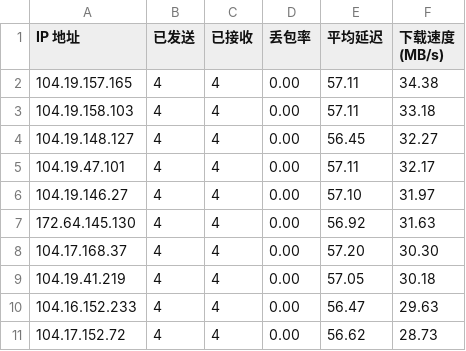
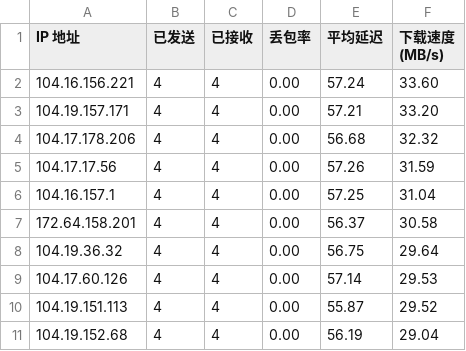
Before and after one commit to cooscode/IPDB, a CSV file: BestCF/ipv4.csv, drawn as a sheet.

Commit message:
Update BestCF/ipv4.csv - 2026-05-02 08:01:50

```diff
--- a/BestCF/ipv4.csv
+++ b/BestCF/ipv4.csv
@@ -1,11 +1,11 @@
 IP 地址,已发送,已接收,丢包率,平均延迟,下载速度 (MB/s)
-104.19.157.165,4,4,0.00,57.11,34.38
-104.19.158.103,4,4,0.00,57.11,33.18
-104.19.148.127,4,4,0.00,56.45,32.27
-104.19.47.101,4,4,0.00,57.11,32.17
-104.19.146.27,4,4,0.00,57.10,31.97
-172.64.145.130,4,4,0.00,56.92,31.63
-104.17.168.37,4,4,0.00,57.20,30.30
-104.19.41.219,4,4,0.00,57.05,30.18
-104.16.152.233,4,4,0.00,56.47,29.63
-104.17.152.72,4,4,0.00,56.62,28.73
+104.16.156.221,4,4,0.00,57.24,33.60
+104.19.157.171,4,4,0.00,57.21,33.20
+104.17.178.206,4,4,0.00,56.68,32.32
+104.17.17.56,4,4,0.00,57.26,31.59
+104.16.157.1,4,4,0.00,57.25,31.04
+172.64.158.201,4,4,0.00,56.37,30.58
+104.19.36.32,4,4,0.00,56.75,29.64
+104.17.60.126,4,4,0.00,57.14,29.53
+104.19.151.113,4,4,0.00,55.87,29.52
+104.19.152.68,4,4,0.00,56.19,29.04
```
